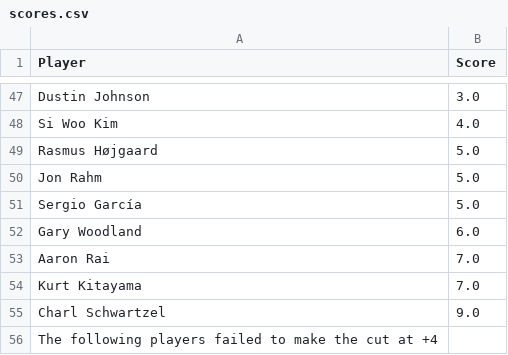
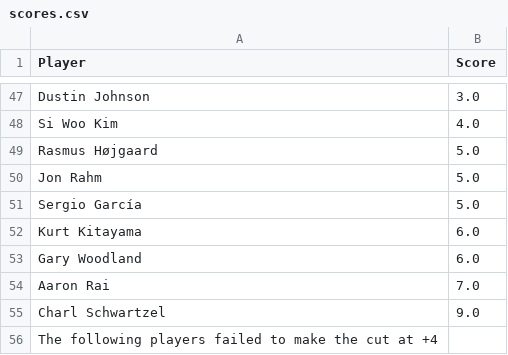
Before and after one commit to jaredbuck1994/Masters, a CSV file: scores.csv, drawn as a sheet; only a part is shown, gaps mark what is left out; removed rows and columns are numbered as before the commit, all else as after; the diff names each change by its address in the sheet, - before the commit and + after, or states it on an @@ line.

Commit message:
update scores 2026-04-12 10:28:28

```diff
--- a/scores.csv
+++ b/scores.csv
+row 52: Kurt Kitayama | 6.0
-row 54: Kurt Kitayama | 7.0
```
